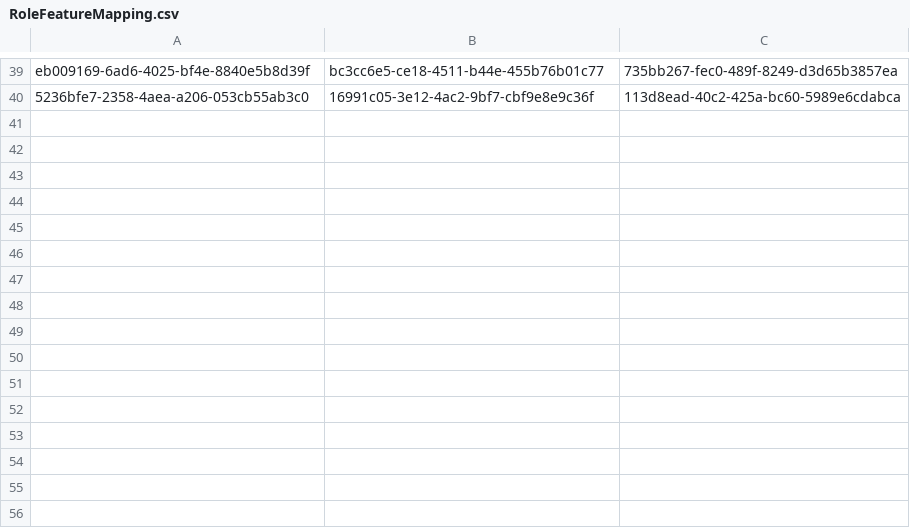
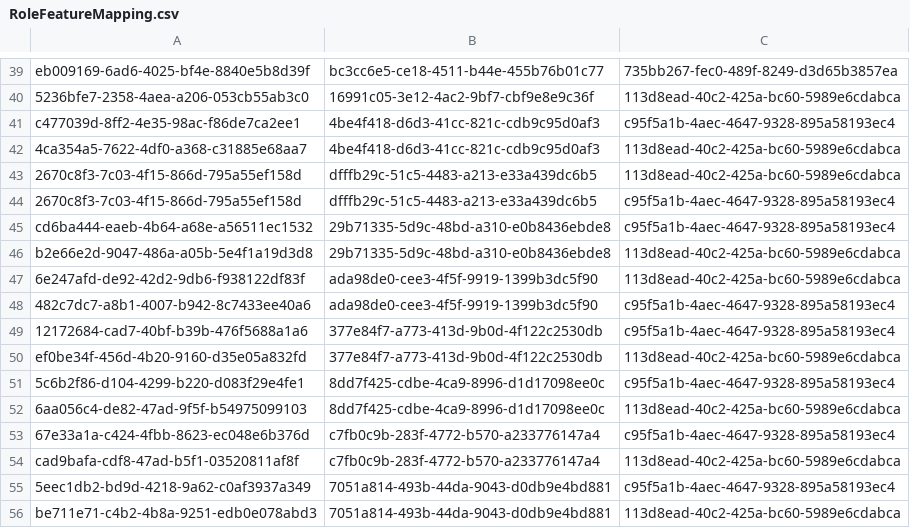
Before and after one commit to balachandhru-hub/main-backend-sila, a CSV file: src/Platform/Identity/Identity.Infrastructure/Migrations/RoleFeatureMapping.csv, drawn as a sheet; only a part is shown, gaps mark what is left out; the diff names each change by its address in the sheet, - before the commit and + after, or states it on an @@ line.

```diff
--- a/src/Platform/Identity/Identity.Infrastructure/Migrations/RoleFeatureMapping.csv
+++ b/src/Platform/Identity/Identity.Infrastructure/Migrations/RoleFeatureMapping.csv
+row 41: c477039d-8ff2-4e35-98ac-f86de7ca2ee1 | 4be4f418-d6d3-41cc-821c-cdb9c95d0af3 | c95f5a1b-4aec-4647-9328-895a58193ec4
+row 42: 4ca354a5-7622-4df0-a368-c31885e68aa7 | 4be4f418-d6d3-41cc-821c-cdb9c95d0af3 | 113d8ead-40c2-425a-bc60-5989e6cdabca
+row 43: 2670c8f3-7c03-4f15-866d-795a55ef158d | dfffb29c-51c5-4483-a213-e33a439dc6b5 | 113d8ead-40c2-425a-bc60-5989e6cdabca
+row 44: 2670c8f3-7c03-4f15-866d-795a55ef158d | dfffb29c-51c5-4483-a213-e33a439dc6b5 | c95f5a1b-4aec-4647-9328-895a58193ec4
+row 45: cd6ba444-eaeb-4b64-a68e-a56511ec1532 | 29b71335-5d9c-48bd-a310-e0b8436ebde8 | c95f5a1b-4aec-4647-9328-895a58193ec4
+row 46: b2e66e2d-9047-486a-a05b-5e4f1a19d3d8 | 29b71335-5d9c-48bd-a310-e0b8436ebde8 | 113d8ead-40c2-425a-bc60-5989e6cdabca
+row 47: 6e247afd-de92-42d2-9db6-f938122df83f | ada98de0-cee3-4f5f-9919-1399b3dc5f90 | 113d8ead-40c2-425a-bc60-5989e6cdabca
+row 48: 482c7dc7-a8b1-4007-b942-8c7433ee40a6 | ada98de0-cee3-4f5f-9919-1399b3dc5f90 | c95f5a1b-4aec-4647-9328-895a58193ec4
+row 49: 12172684-cad7-40bf-b39b-476f5688a1a6 | 377e84f7-a773-413d-9b0d-4f122c2530db | c95f5a1b-4aec-4647-9328-895a58193ec4
+row 50: ef0be34f-456d-4b20-9160-d35e05a832fd | 377e84f7-a773-413d-9b0d-4f122c2530db | 113d8ead-40c2-425a-bc60-5989e6cdabca
+row 51: 5c6b2f86-d104-4299-b220-d083f29e4fe1 | 8dd7f425-cdbe-4ca9-8996-d1d17098ee0c | c95f5a1b-4aec-4647-9328-895a58193ec4
+row 52: 6aa056c4-de82-47ad-9f5f-b54975099103 | 8dd7f425-cdbe-4ca9-8996-d1d17098ee0c | 113d8ead-40c2-425a-bc60-5989e6cdabca
+row 53: 67e33a1a-c424-4fbb-8623-ec048e6b376d | c7fb0c9b-283f-4772-b570-a233776147a4 | c95f5a1b-4aec-4647-9328-895a58193ec4
+row 54: cad9bafa-cdf8-47ad-b5f1-03520811af8f | c7fb0c9b-283f-4772-b570-a233776147a4 | 113d8ead-40c2-425a-bc60-5989e6cdabca
+row 55: 5eec1db2-bd9d-4218-9a62-c0af3937a349 | 7051a814-493b-44da-9043-d0db9e4bd881 | c95f5a1b-4aec-4647-9328-895a58193ec4
+row 56: be711e71-c4b2-4b8a-9251-edb0e078abd3 | 7051a814-493b-44da-9043-d0db9e4bd881 | 113d8ead-40c2-425a-bc60-5989e6cdabca
```
Also changed, not shown: src/Platform/Identity/Identity.Infrastructure/Migrations/Feature.csv, 33 other files.
